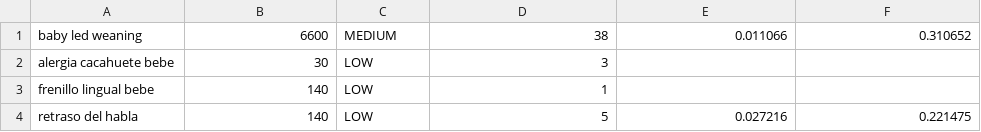
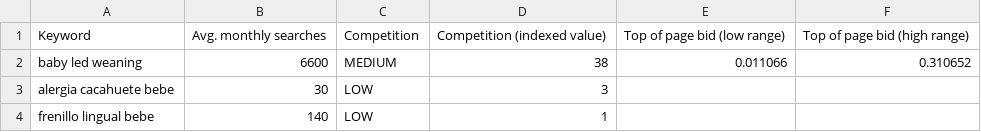
Before and after one commit to ralfcam/realized-press, a CSV file: data/gkp_parenting_es_batch_1_export.csv, drawn as a sheet; only a part is shown; the shorter side is filled out with more unchanged rows.

```diff
--- a/data/gkp_parenting_es_batch_1_export.csv
+++ b/data/gkp_parenting_es_batch_1_export.csv
@@ -1 +1,2 @@
+Keyword,Avg. monthly searches,Competition,Competition (indexed value),Top of page bid (low range),Top of page bid (high range)
 baby led weaning,6600,MEDIUM,38,0.011066,0.310652
```
Also changed, not shown: 28 other files.
